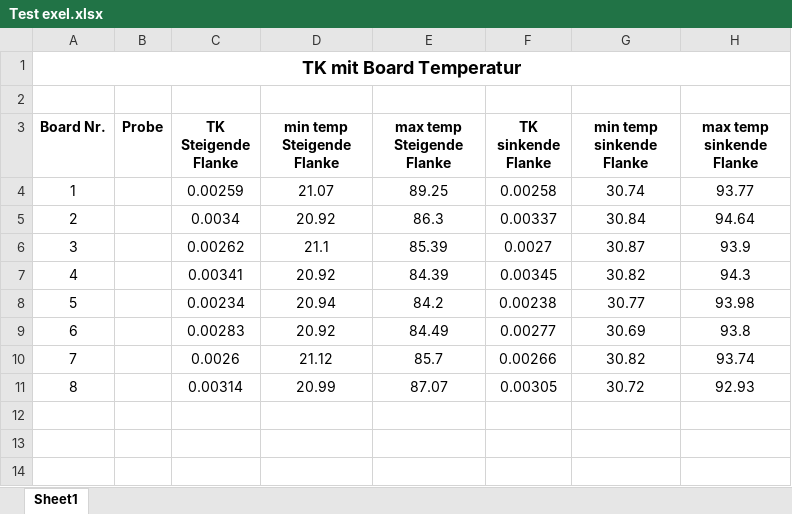
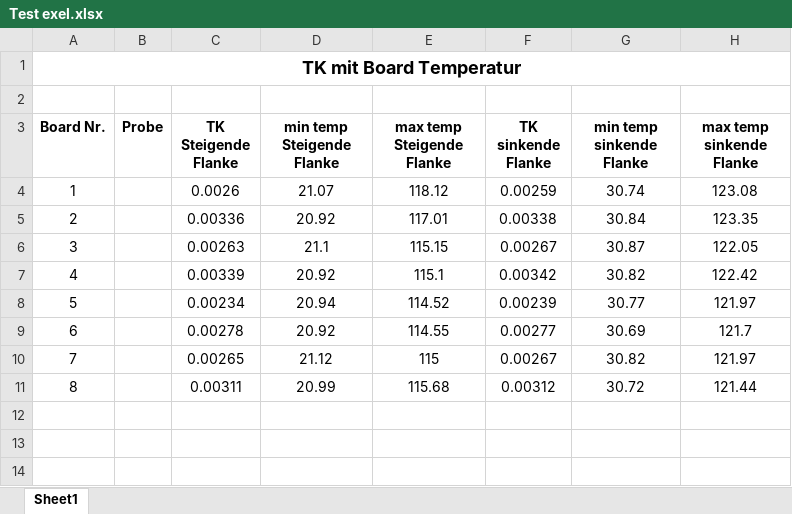
Before and after one commit to Eduard-Betz/4-Punkt-Messung-mit-Keithley-2700-und-7700-Modul, an Excel workbook: Test exel.xlsx, sheet Sheet1, drawn as a sheet; only a part is shown; values as stored, in another font and other column widths than the file's, no borders; the diff covers the shown part only; the diff names each change by its address in the sheet, - before the commit and + after, or states it on an @@ line.

```diff
--- a/Test exel.xlsx (sheet Sheet1)
+++ b/Test exel.xlsx (sheet Sheet1)
-C4 (TK Steigende Flanke): 0.00259
+C4 (TK Steigende Flanke): 0.0026
-E4 (max temp Steigende Flanke): 89.25
+E4 (max temp Steigende Flanke): 118.12
-F4 (TK sinkende Flanke): 0.00258
+F4 (TK sinkende Flanke): 0.00259
-H4 (max temp sinkende Flanke): 93.77
+H4 (max temp sinkende Flanke): 123.08
-C5 (TK Steigende Flanke): 0.0034
+C5 (TK Steigende Flanke): 0.00336
-E5 (max temp Steigende Flanke): 86.3
+E5 (max temp Steigende Flanke): 117.01
-F5 (TK sinkende Flanke): 0.00337
+F5 (TK sinkende Flanke): 0.00338
-H5 (max temp sinkende Flanke): 94.64
+H5 (max temp sinkende Flanke): 123.35
-C6 (TK Steigende Flanke): 0.00262
+C6 (TK Steigende Flanke): 0.00263
-E6 (max temp Steigende Flanke): 85.39
+E6 (max temp Steigende Flanke): 115.15
-F6 (TK sinkende Flanke): 0.0027
+F6 (TK sinkende Flanke): 0.00267
-H6 (max temp sinkende Flanke): 93.9
+H6 (max temp sinkende Flanke): 122.05
-C7 (TK Steigende Flanke): 0.00341
+C7 (TK Steigende Flanke): 0.00339
-E7 (max temp Steigende Flanke): 84.39
+E7 (max temp Steigende Flanke): 115.1
-F7 (TK sinkende Flanke): 0.00345
+F7 (TK sinkende Flanke): 0.00342
-H7 (max temp sinkende Flanke): 94.3
+H7 (max temp sinkende Flanke): 122.42
-E8 (max temp Steigende Flanke): 84.2
+E8 (max temp Steigende Flanke): 114.52
-F8 (TK sinkende Flanke): 0.00238
+F8 (TK sinkende Flanke): 0.00239
-H8 (max temp sinkende Flanke): 93.98
+H8 (max temp sinkende Flanke): 121.97
-C9 (TK Steigende Flanke): 0.00283
+C9 (TK Steigende Flanke): 0.00278
-E9 (max temp Steigende Flanke): 84.49
+E9 (max temp Steigende Flanke): 114.55
-H9 (max temp sinkende Flanke): 93.8
+H9 (max temp sinkende Flanke): 121.7
-C10 (TK Steigende Flanke): 0.0026
+C10 (TK Steigende Flanke): 0.00265
-E10 (max temp Steigende Flanke): 85.7
+E10 (max temp Steigende Flanke): 115
-F10 (TK sinkende Flanke): 0.00266
+F10 (TK sinkende Flanke): 0.00267
-H10 (max temp sinkende Flanke): 93.74
+H10 (max temp sinkende Flanke): 121.97
-C11 (TK Steigende Flanke): 0.00314
+C11 (TK Steigende Flanke): 0.00311
-E11 (max temp Steigende Flanke): 87.07
+E11 (max temp Steigende Flanke): 115.68
-F11 (TK sinkende Flanke): 0.00305
+F11 (TK sinkende Flanke): 0.00312
-H11 (max temp sinkende Flanke): 92.93
+H11 (max temp sinkende Flanke): 121.44
```
Also changed, not shown: 31 edited cells elsewhere in this sheet, 1 other file.
